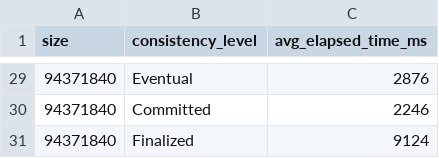
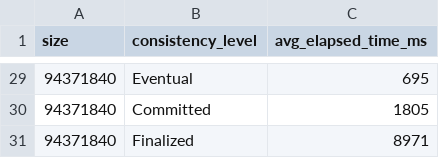
Before and after one commit to 0xmenna/Titanh, a CSV file: metrics/data/put_metrics.csv, drawn as a sheet; only a part is shown, gaps mark what is left out; the diff covers the shown part only.

```diff
--- a/metrics/data/put_metrics.csv
+++ b/metrics/data/put_metrics.csv
@@ -29,3 +29,3 @@ size,consistency_level,avg_elapsed_time_ms
-94371840,Eventual,2876
-94371840,Committed,2246
-94371840,Finalized,9124
+94371840,Eventual,695
+94371840,Committed,1805
+94371840,Finalized,8971
```
Also changed, not shown: 27 edited cells elsewhere in this file, metrics/data/get_metrics.csv, 17 other files.
